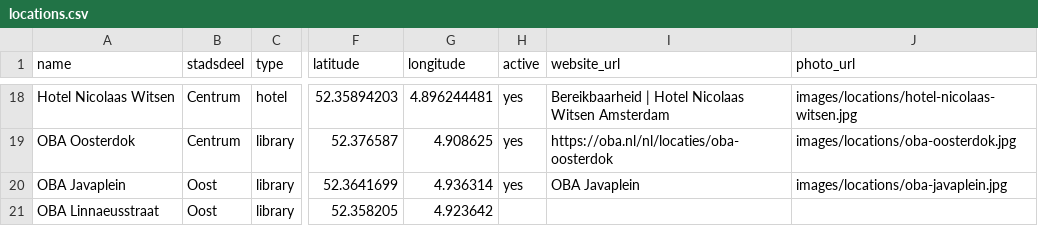
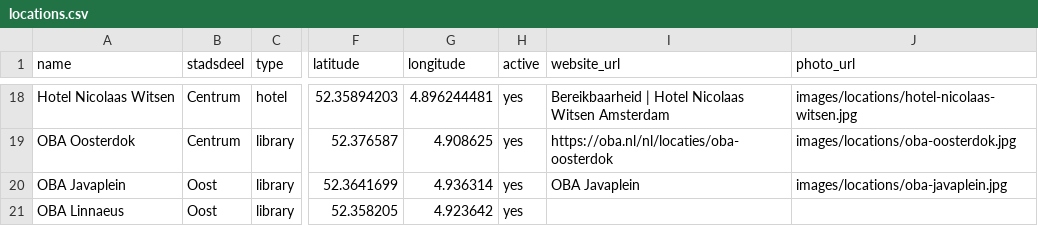
Before and after one commit to Koeltekaart/koeltekaart-amsterdam, a CSV file: data/locations.csv, drawn as a sheet; only a part is shown, gaps mark what is left out; the diff names each change by its address in the sheet, - before the commit and + after, or states it on an @@ line.

```diff
--- a/data/locations.csv
+++ b/data/locations.csv
-A21 (name): OBA Linnaeusstraat
+A21 (name): OBA Linnaeus
-H21 (active): (empty)
+H21 (active): yes
```
